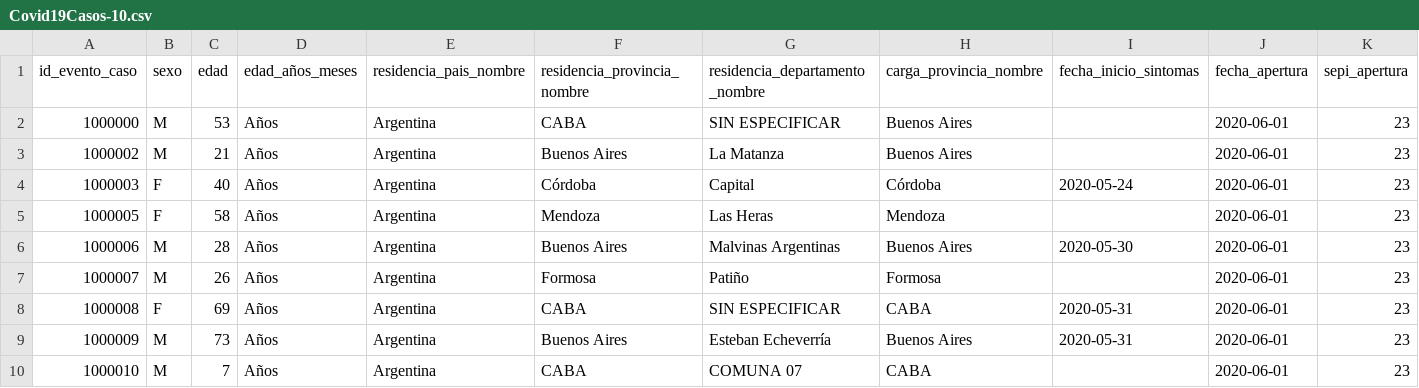
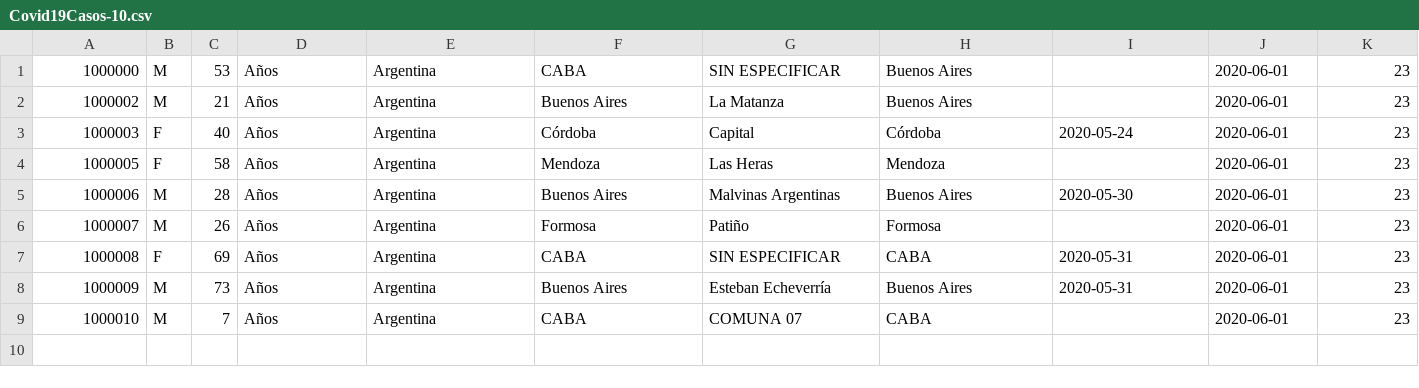
Before and after one commit to valencast2000/Info_III-Parcial_II, a CSV file: src/iua/info3/parcial2/Covid19Casos-10.csv, drawn as a sheet; only a part is shown; rows hold the shown columns only; the diff names each change by its address in the sheet, - before the commit and + after, or states it on an @@ line.

```diff
--- a/src/iua/info3/parcial2/Covid19Casos-10.csv
+++ b/src/iua/info3/parcial2/Covid19Casos-10.csv
-row 1: id_evento_caso | sexo | edad | edad_años_meses | residencia_pais_nombre | residencia_provincia_nombre | residencia_departamento_nombre | carga_provincia_nombre | fecha_inicio_sintomas | fecha_apertura | sepi_apertura
```
Also changed, not shown: 2 other files.
